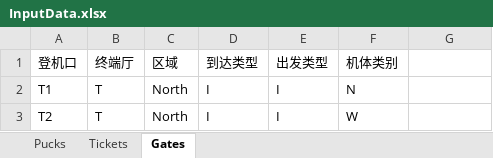
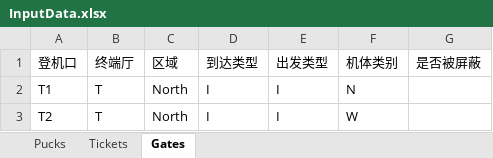
Before and after one commit to Shenyang122/MathF, an Excel workbook: F/InputData.xlsx, sheet Gates, drawn as a sheet; only a part is shown; values as stored, in another font and other column widths than the file's, no borders; the diff names each change by its address in the sheet, - before the commit and + after, or states it on an @@ line.

```diff
--- a/F/InputData.xlsx (sheet Gates)
+++ b/F/InputData.xlsx (sheet Gates)
-G1: (empty)
+G1: 是否被屏蔽
```
Also changed, not shown: sheet Pucks.
